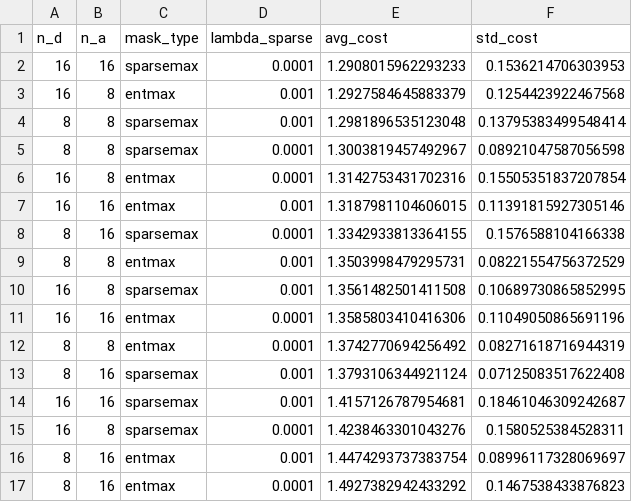
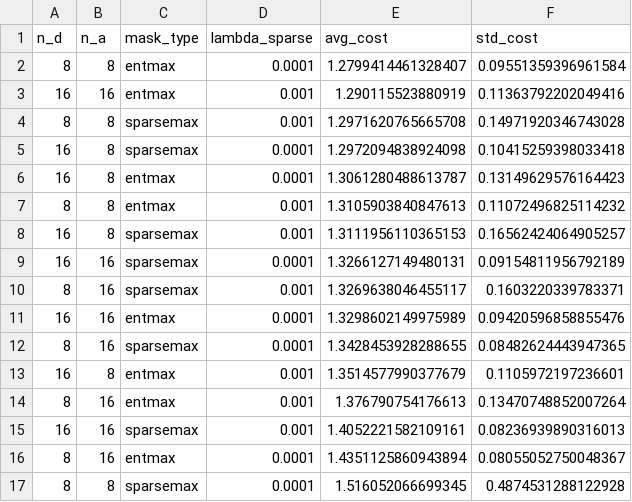
Before and after one commit to lolasurleweb/ai_intrusion_detection_system, a CSV file: reports/cv_summary/grid_search_results.csv, drawn as a sheet.

```diff
--- a/reports/cv_summary/grid_search_results.csv
+++ b/reports/cv_summary/grid_search_results.csv
@@ -1,17 +1,17 @@
 n_d,n_a,mask_type,lambda_sparse,avg_cost,std_cost
-16,16,sparsemax,0.0001,1.2908015962293233,0.1536214706303953
-16,8,entmax,0.001,1.2927584645883379,0.1254423922467568
-8,8,sparsemax,0.001,1.2981896535123048,0.13795383499548414
-8,8,sparsemax,0.0001,1.3003819457492967,0.08921047587056598
-16,8,entmax,0.0001,1.3142753431702316,0.15505351837207854
-16,16,entmax,0.001,1.3187981104606015,0.11391815927305146
-8,16,sparsemax,0.0001,1.3342933813364155,0.1576588104166338
-8,8,entmax,0.001,1.3503998479295731,0.08221554756372529
-16,8,sparsemax,0.001,1.3561482501411508,0.10689730865852995
-16,16,entmax,0.0001,1.3585803410416306,0.11049050865691196
-8,8,entmax,0.0001,1.3742770694256492,0.08271618716944319
-8,16,sparsemax,0.001,1.3793106344921124,0.07125083517622408
-16,16,sparsemax,0.001,1.4157126787954681,0.18461046309242687
-16,8,sparsemax,0.0001,1.4238463301043276,0.1580525384528311
-8,16,entmax,0.001,1.4474293737383754,0.08996117328069697
-8,16,entmax,0.0001,1.4927382942433292,0.1467538433876823
+8,8,entmax,0.0001,1.2799414461328407,0.09551359396961584
+16,16,entmax,0.001,1.290115523880919,0.11363792202049416
+8,8,sparsemax,0.001,1.2971620765665708,0.14971920346743028
+16,8,sparsemax,0.0001,1.2972094838924098,0.10415259398033418
+16,8,entmax,0.0001,1.3061280488613787,0.13149629576164423
+8,8,entmax,0.001,1.3105903840847613,0.11072496825114232
+16,8,sparsemax,0.001,1.3111956110365153,0.16562424064905257
+16,16,sparsemax,0.0001,1.3266127149480131,0.09154811956792189
+8,16,sparsemax,0.001,1.3269638046455117,0.1603220339783371
+16,16,entmax,0.0001,1.3298602149975989,0.09420596858855476
+8,16,sparsemax,0.0001,1.3428453928288655,0.08482624443947365
+16,8,entmax,0.001,1.3514577990377679,0.1105972197236601
+8,16,entmax,0.001,1.376790754176613,0.13470748852007264
+16,16,sparsemax,0.001,1.4052221582109161,0.08236939890316013
+8,16,entmax,0.0001,1.4351125860943894,0.08055052750048367
+8,8,sparsemax,0.0001,1.516052066699345,0.4874531288122928
```
Also changed, not shown: 16 other files.
